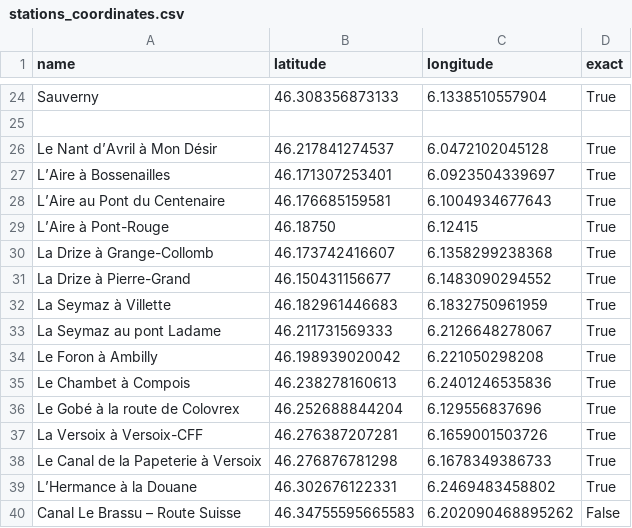
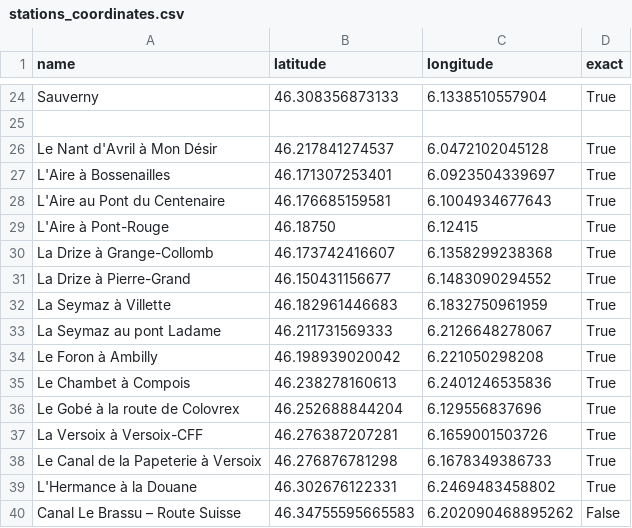
Before and after one commit to HEG-MIDAS/MIDAS, a CSV file: stations_coordinates.csv, drawn as a sheet; only a part is shown, gaps mark what is left out.

```diff
--- a/stations_coordinates.csv
+++ b/stations_coordinates.csv
@@ -25,6 +25,6 @@ Sauverny,46.308356873133,6.1338510557904,True
 
-Le Nant d’Avril à Mon Désir,46.217841274537,6.0472102045128,True
-L’Aire à Bossenailles,46.171307253401,6.0923504339697,True
-L’Aire au Pont du Centenaire,46.176685159581,6.1004934677643,True
-L’Aire à Pont-Rouge,46.18750,6.12415,True
+Le Nant d'Avril à Mon Désir,46.217841274537,6.0472102045128,True
+L'Aire à Bossenailles,46.171307253401,6.0923504339697,True
+L'Aire au Pont du Centenaire,46.176685159581,6.1004934677643,True
+L'Aire à Pont-Rouge,46.18750,6.12415,True
 La Drize à Grange-Collomb,46.173742416607,6.1358299238368,True
@@ -38,3 +38,3 @@ La Versoix à Versoix-CFF,46.276387207281,6.1659001503726,True
 Le Canal de la Papeterie à Versoix,46.276876781298,6.1678349386733,True
-L’Hermance à la Douane,46.302676122331,6.2469483458802,True
+L'Hermance à la Douane,46.302676122331,6.2469483458802,True
 Canal Le Brassu – Route Suisse,46.34755595665583,6.202090468895262,False
```
Also changed, not shown: 3 other files.
